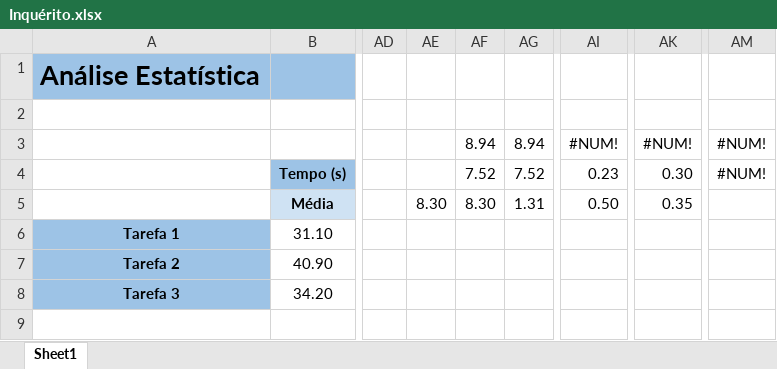
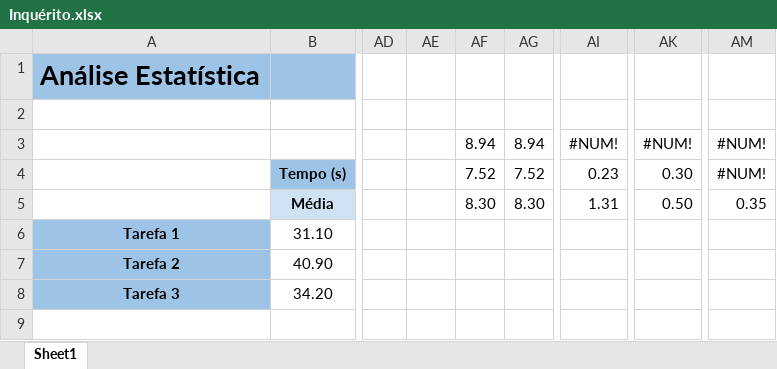
Before and after one commit to ICWeiner/FEUP-IPC, an Excel workbook: phase3/Inquérito.xlsx, sheet Sheet1, drawn as a sheet; only a part is shown, gaps mark what is left out; values as stored, in another font and other column widths than the file's, no borders; charts and pictures not drawn; the diff names each change by its address in the sheet, - before the commit and + after, or states it on an @@ line.

Commit message:
update Inquérito.xlsx

```diff
--- a/phase3/Inquérito.xlsx (sheet Sheet1)
+++ b/phase3/Inquérito.xlsx (sheet Sheet1)
-AE5: 8.30
+AE5: (empty)
-AG5: 1.31
+AG5: 8.30
-AI5: 0.50
+AI5: 1.31
-AK5: 0.35
+AK5: 0.50
-AM5: (empty)
+AM5: 0.35
```
Also changed, not shown: formulas that keep their value, charts or pictures.
